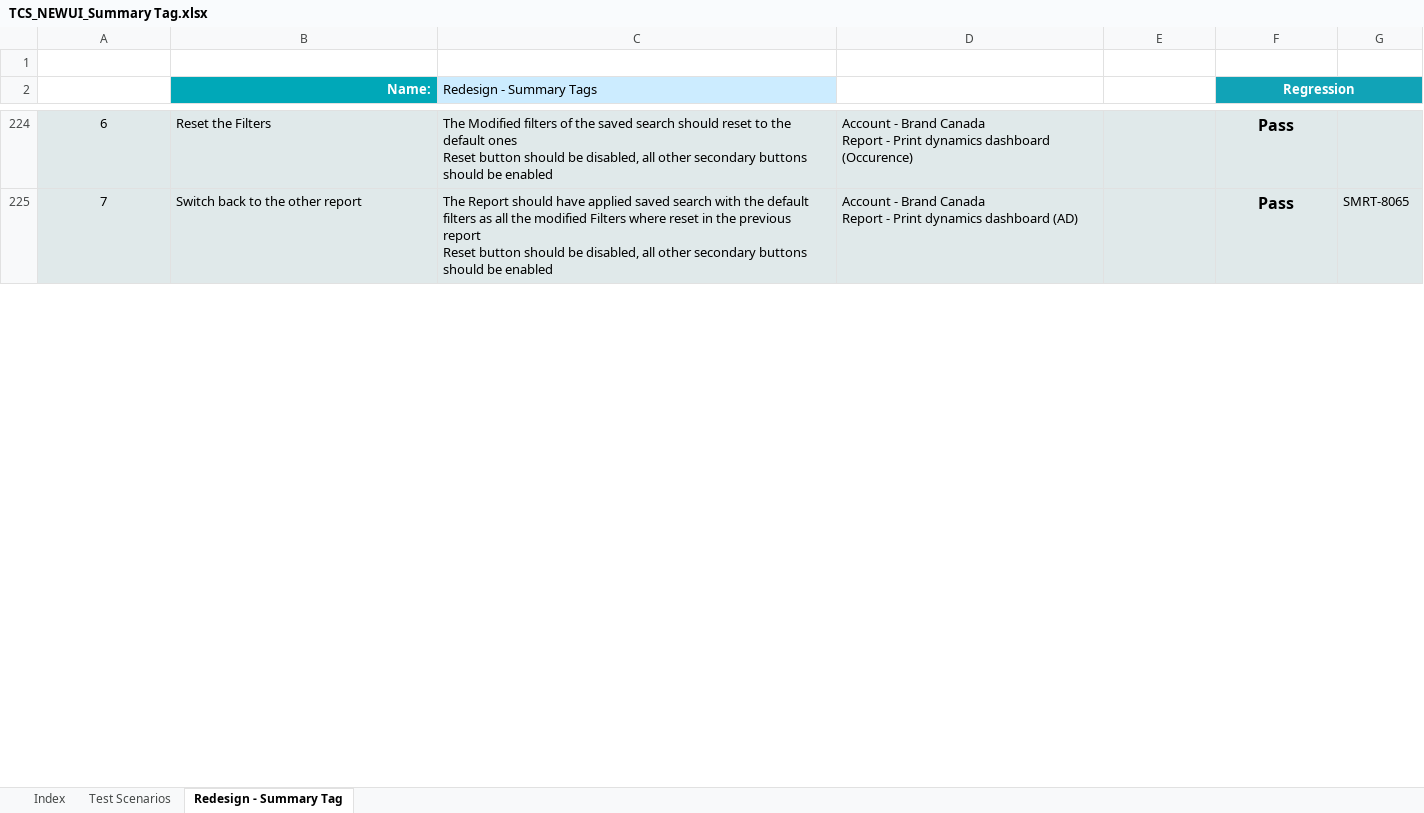
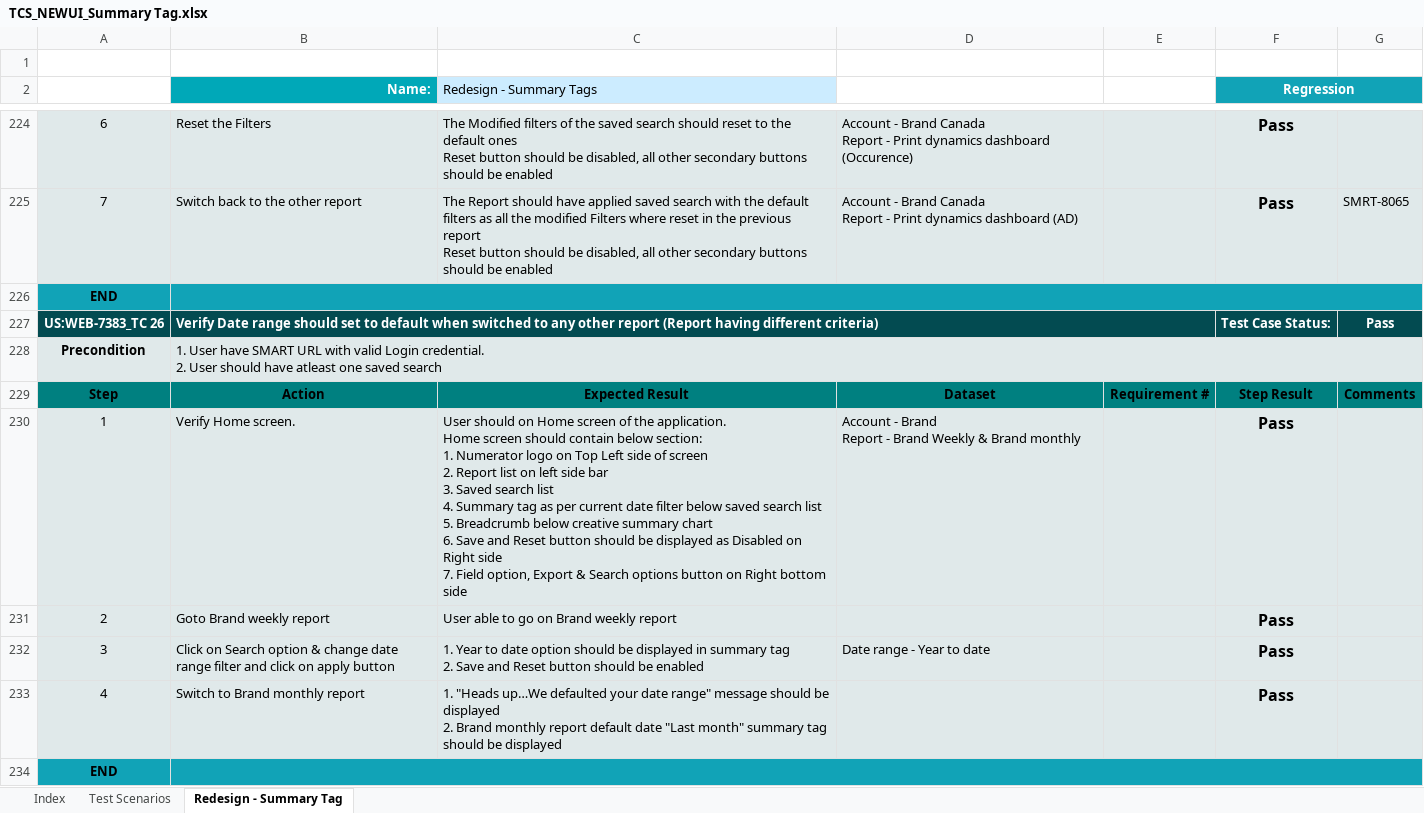
Before and after one commit to sumitmt/AdIntel_Smart, an Excel workbook: TCS_NEWUI_Summary Tag.xlsx, sheet Redesign - Summary Tag, drawn as a sheet; only a part is shown, gaps mark what is left out; values as stored, in another font and other column widths than the file's, no borders; charts and pictures not drawn; ↵ is a line break in a cell; the diff covers the shown part only; the diff names each change by its address in the sheet, - before the commit and + after, or states it on an @@ line.

```diff
--- a/TCS_NEWUI_Summary Tag.xlsx (sheet Redesign - Summary Tag)
+++ b/TCS_NEWUI_Summary Tag.xlsx (sheet Redesign - Summary Tag)
+row 226: END
+row 227: US:WEB-7383_TC 26 | Verify Date range should set to default when switched to any other report (Report having different criteria) |  |  |  | Test Case Status: | Pass
+row 228: Precondition | 1. User have SMART URL with valid Login credential. ↵ 2. User should have atleast one saved search
+row 229: Step | Action | Expected Result | Dataset | Requirement # | Step Result | Comments
+row 230: 1 | Verify Home screen. | User should on Home screen of the application. ↵ Home screen should contain below section: ↵ 1. Numerator logo on Top Left side of screen ↵ 2. Report list on left side bar ↵ 3. Saved search list ↵ 4. Summary tag as per current date filter below saved search list ↵ 5. Breadcrumb below creative summary chart ↵ 6. Save and Reset button should be displayed as Disabled on Right side ↵ 7. Field option, Export & Search options button on Right bottom side | Account - Brand ↵ Report - Brand Weekly & Brand monthly |  | Pass
+row 231: 2 | Goto Brand weekly report | User able to go on Brand weekly report |  |  | Pass
+row 232: 3 | Click on Search option & change date range filter and click on apply button | 1. Year to date option should be displayed in summary tag ↵ 2. Save and Reset button should be enabled | Date range - Year to date |  | Pass
+row 233: 4 | Switch to Brand monthly report | 1. "Heads up…We defaulted your date range" message should be displayed ↵ 2. Brand monthly report default date "Last month" summary tag should be displayed |  |  | Pass
+row 234: END
```
Also changed, not shown: 30 added rows and 2 edited cells elsewhere in this sheet, sheet Test Scenarios, sheet Index, formulas that keep their value, charts or pictures, TCS_NEWUI_AgGrid.xlsx, TCS_NEWUI_Carousel.xlsx, 2 other files.
